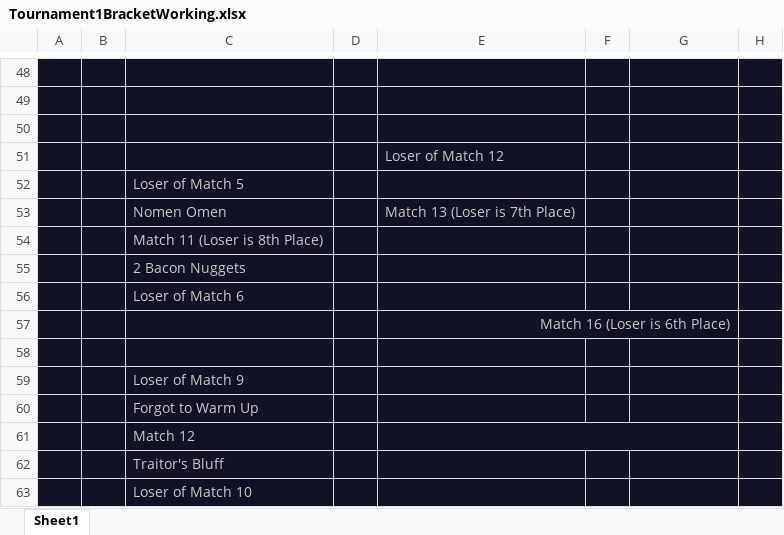
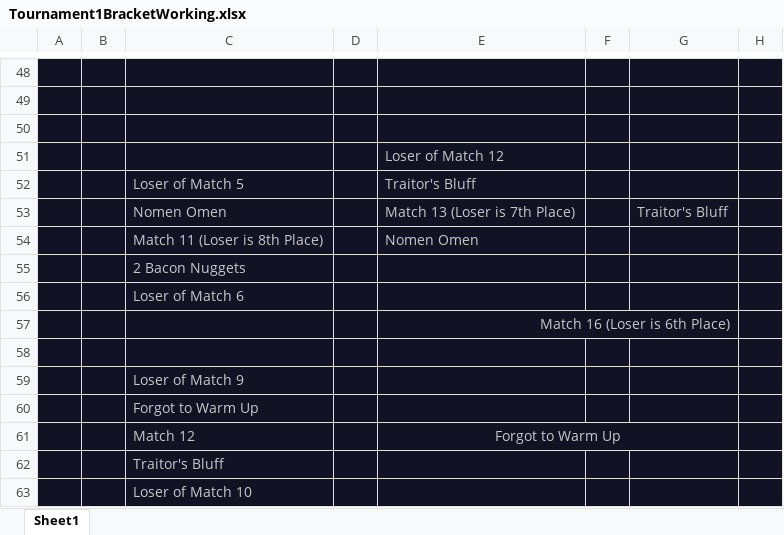
Before and after one commit to TheShowdownEffect/TheShowdownEffect.github.io, an Excel workbook: Tournament1BracketWorking.xlsx, sheet Sheet1, drawn as a sheet; only a part is shown, gaps mark what is left out; values as stored, in another font and other column widths than the file's, no borders; charts and pictures not drawn; the diff names each change by its address in the sheet, - before the commit and + after, or states it on an @@ line.

```diff
--- a/Tournament1BracketWorking.xlsx (sheet Sheet1)
+++ b/Tournament1BracketWorking.xlsx (sheet Sheet1)
-E52: (empty)
+E52: Traitor's Bluff
-G53: (empty)
+G53: Traitor's Bluff
-E54: (empty)
+E54: Nomen Omen
-E61: (empty)
+E61: Forgot to Warm Up
```
Also changed, not shown: 1 other file.
